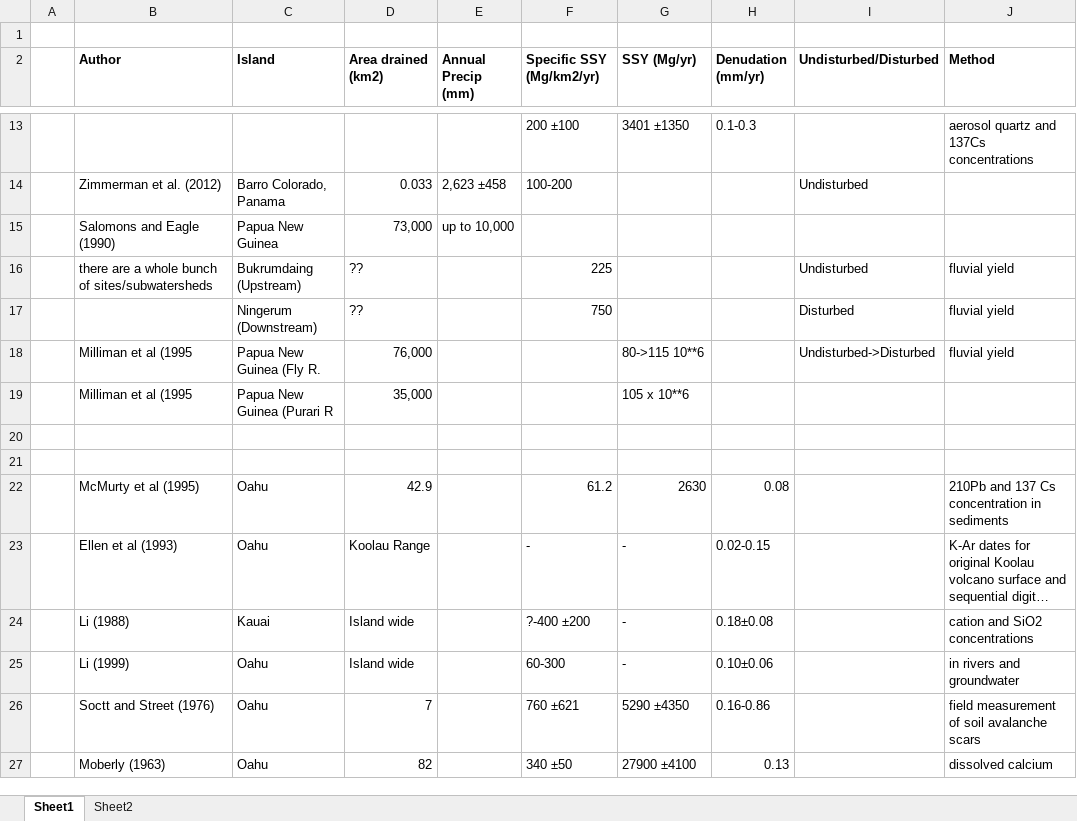
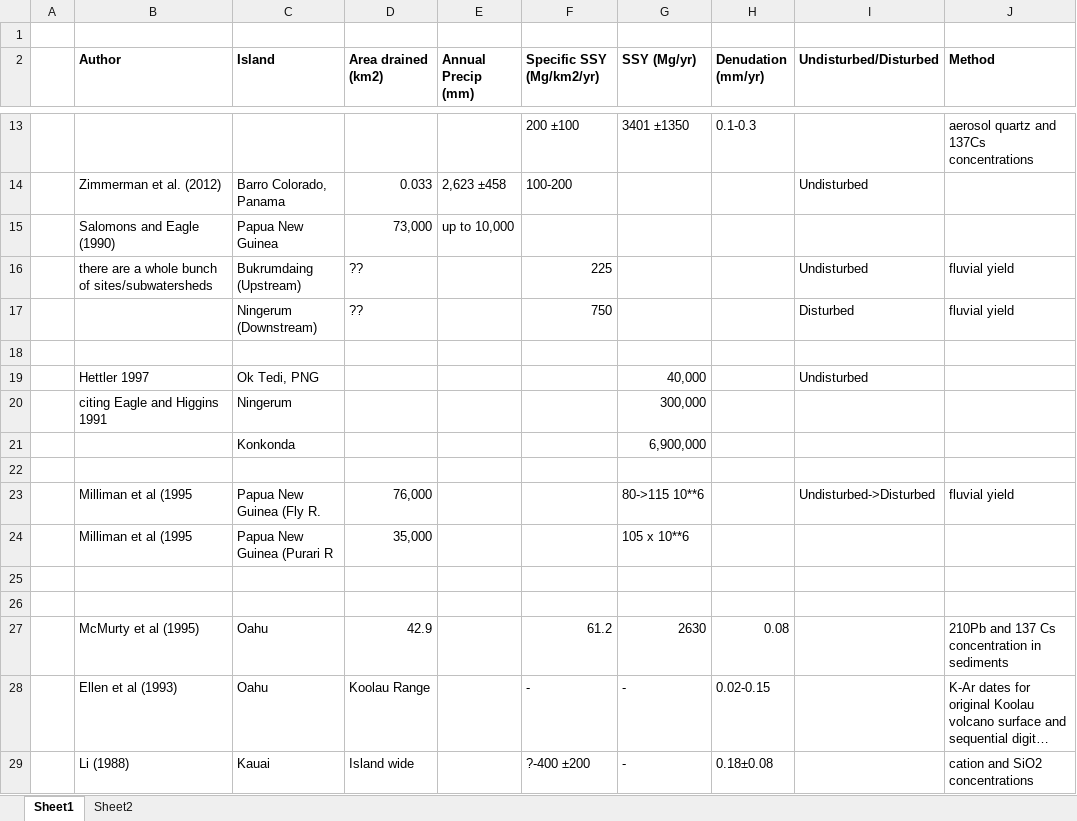
Before and after one commit to CaptainAL/Fagaalu-Sediment-Flux, an Excel workbook: Data/Other SSY studies.xlsx, sheet Sheet1, drawn as a sheet; only a part is shown, gaps mark what is left out; the shorter side is filled out with more unchanged rows; long unchanged cells end in …; values as stored, in another font and other column widths than the file's, no borders; the diff names each change by its address in the sheet, - before the commit and + after, or states it on an @@ line.

Commit message:
writing up annual SSY estimates

```diff
--- a/Data/Other SSY studies.xlsx (sheet Sheet1)
+++ b/Data/Other SSY studies.xlsx (sheet Sheet1)
+row 18: (empty)
+row 19:  | Hettler 1997 | Ok Tedi, PNG |  |  |  | 40,000 |  | Undisturbed
+row 20:  | citing Eagle and Higgins 1991 | Ningerum |  |  |  | 300,000
+row 21:  |  | Konkonda |  |  |  | 6,900,000
+row 22: (empty)
```
Also changed, not shown: sheet Sheet2, Data/Q/StormIntervals/DAM_StormIntervals.xlsx, Data/Q/StormIntervals/LBJ_StormIntervals.xlsx, 26 other files.
